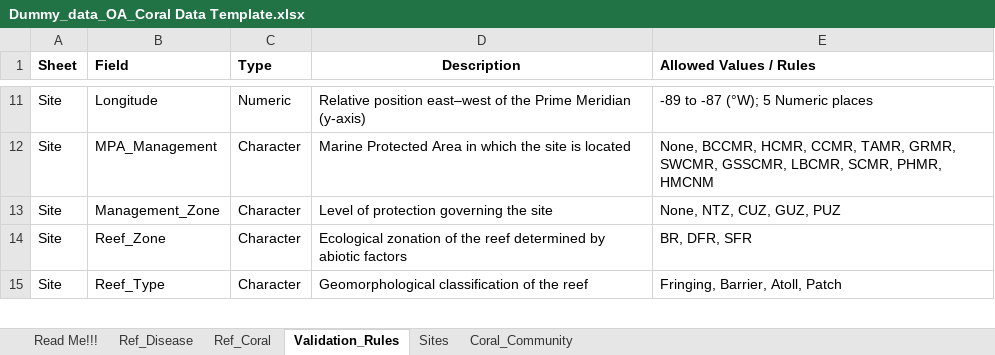
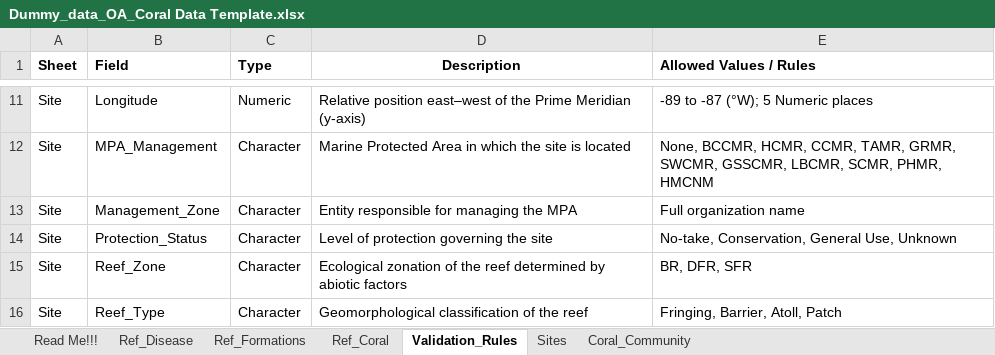
Before and after one commit to uberi-projects/GOAP-condition-account-belize, an Excel workbook: data_dummy/Dummy_data_OA_Coral Data Template.xlsx, sheet Validation_Rules, drawn as a sheet; only a part is shown, gaps mark what is left out; values as stored, in another font and other column widths than the file's, no borders; the diff names each change by its address in the sheet, - before the commit and + after, or states it on an @@ line.

Commit message:
Update dummy data: added reef formation column

```diff
--- a/data_dummy/Dummy_data_OA_Coral Data Template.xlsx (sheet Validation_Rules)
+++ b/data_dummy/Dummy_data_OA_Coral Data Template.xlsx (sheet Validation_Rules)
+sheet tab: Ref_Formations
-D13 (Description): Level of protection governing the site
+D13 (Description): Entity responsible for managing the MPA
-E13 (Allowed Values / Rules): None, NTZ, CUZ, GUZ, PUZ
+E13 (Allowed Values / Rules): Full organization name
+row 14: Site | Protection_Status | Character | Level of protection governing the site | No-take, Conservation, General Use, Unknown
```
Also changed, not shown: sheet Ref_Disease, sheet Sites.
